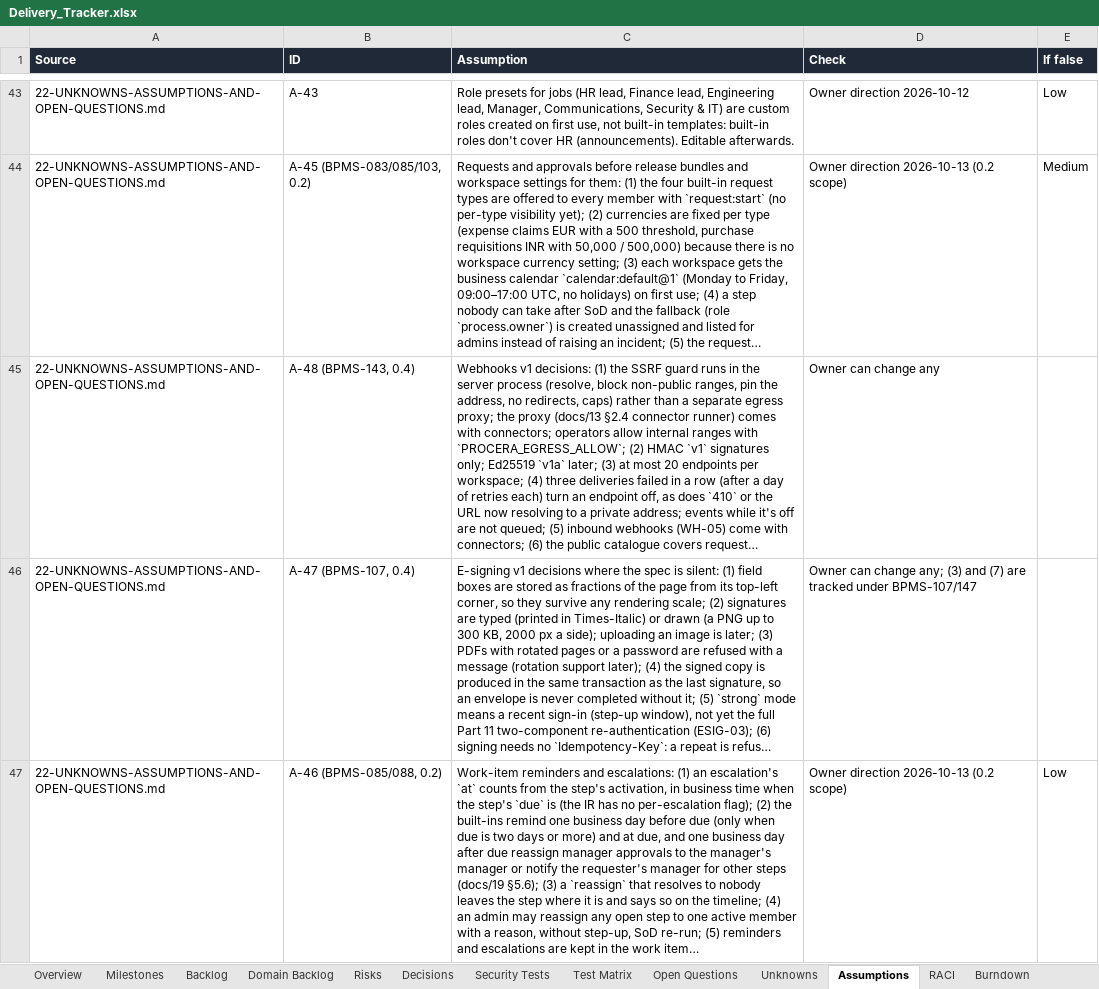
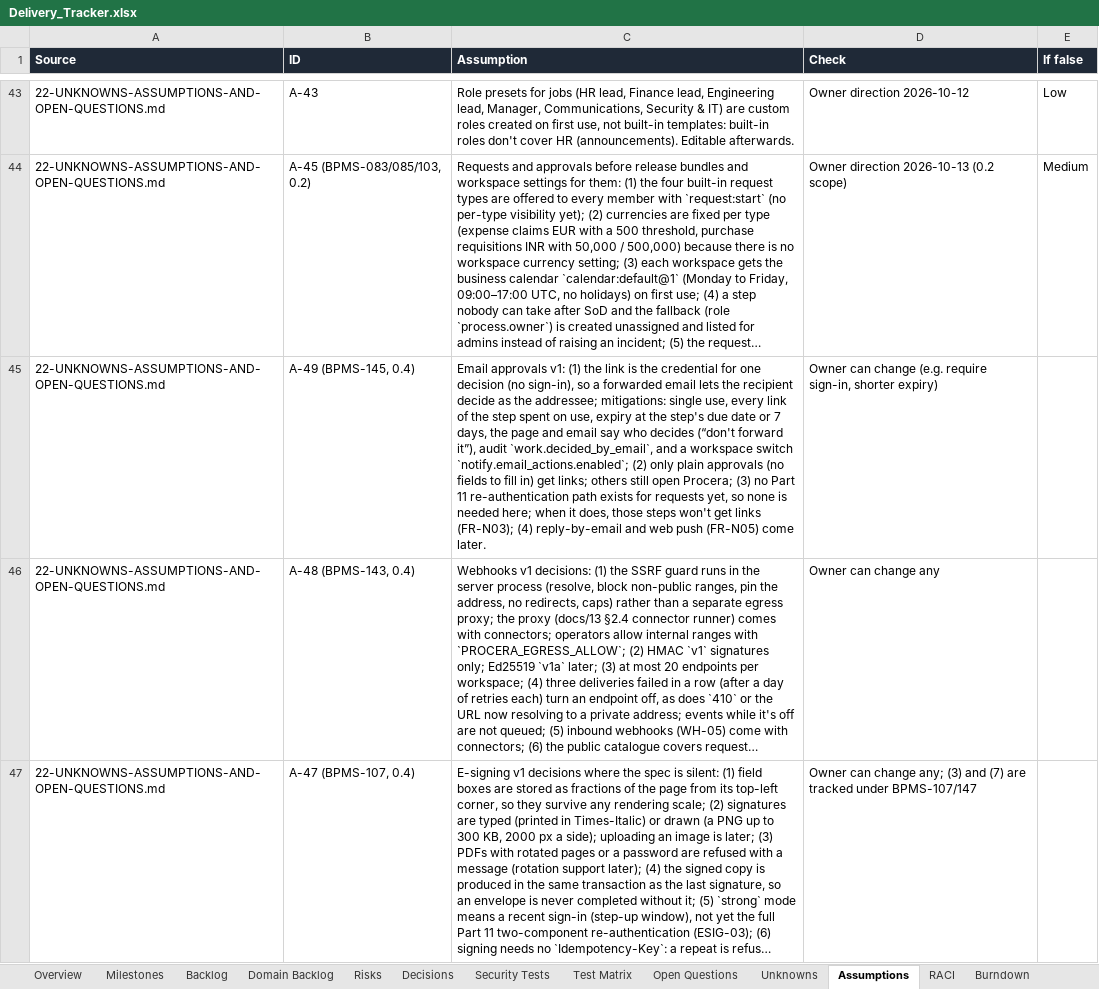
Before and after one commit to CasualOffice/Procera, an Excel workbook: trackers/Delivery_Tracker.xlsx, sheet Assumptions, drawn as a sheet; only a part is shown, gaps mark what is left out; the shorter side is filled out with more unchanged rows; long unchanged cells end in …; values as stored, in another font and other column widths than the file's, no borders; table styles not drawn; the diff names each change by its address in the sheet, - before the commit and + after, or states it on an @@ line.

Commit message:
feat(web): decide-from-email confirm page; setting, docs, tracker (BPMS-145)
/approve/{token} works signed out: the request, its answers, who is deciding,
Approve or Reject with a required reason, one use. Settings › Notifications
gains the switch. docs/06 §3.8a, docs/08, docs/20, docs/22 A-49, docs/23.
E2E-R4-UI-07.

Signed-off-by: sachin sarwa <schnsrw@gmail.com>

```diff
--- a/trackers/Delivery_Tracker.xlsx (sheet Assumptions)
+++ b/trackers/Delivery_Tracker.xlsx (sheet Assumptions)
+row 45: 22-UNKNOWNS-ASSUMPTIONS-AND-OPEN-QUESTIONS.md | A-49 (BPMS-145, 0.4) | Email approvals v1: (1) the link is the credential for one decision (no sign-in), so a forwarded email lets the recipient decide as the addressee; mitigations: single use, every link of the step spent on use, expiry at the step's due date or 7 days, the page and email say who decides (“don't forward it”), audit `work.decided_by_email`, and a workspace switch `notify.email_actions.enabled`; (2) only plain approvals (no fields to fill in) get links; others still open Procera; (3) no Part 11 re-authentication path exists for requests yet, so none is needed here; when it does, those steps won't get links (FR-N03); (4) reply-by-email and web push (FR-N05) come later. | Owner can change (e.g. require sign-in, shorter expiry)
```
Also changed, not shown: sheet Domain Backlog, sheet Backlog, 23 other files.
